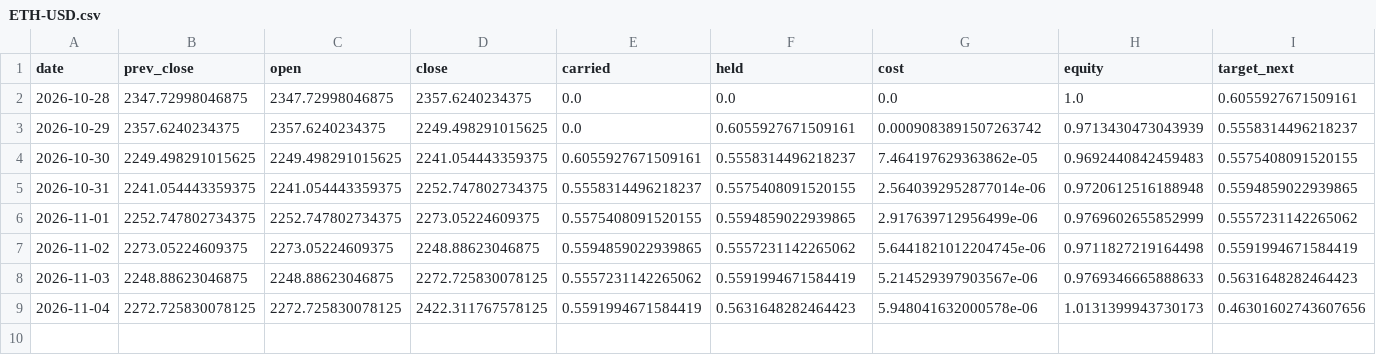
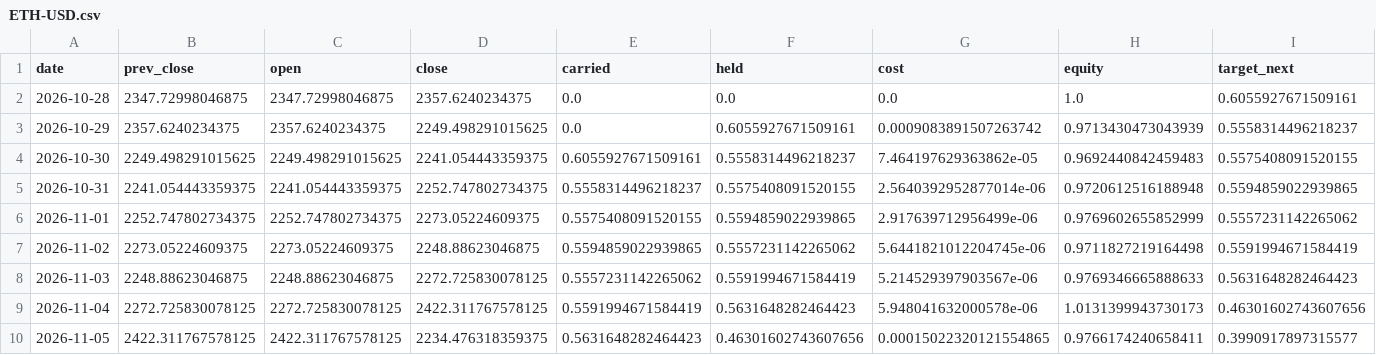
Before and after one commit to Lego514/quantlab, a CSV file: forward/ledgers/trend_crypto/ETH-USD.csv, drawn as a sheet; only a part is shown; rows hold the shown columns only; the diff names each change by its address in the sheet, - before the commit and + after, or states it on an @@ line.

```diff
--- a/forward/ledgers/trend_crypto/ETH-USD.csv
+++ b/forward/ledgers/trend_crypto/ETH-USD.csv
+row 10: 2026-11-05 | 2422.311767578125 | 2422.311767578125 | 2234.476318359375 | 0.5631648282464423 | 0.46301602743607656 | 0.00015022320121554865 | 0.9766174240658411 | 0.3990917897315577
```
Also changed, not shown: forward/ledgers/portfolio_2026/BTC-USD.csv, forward/ledgers/portfolio_2026/QQQ.csv, 11 other files.
